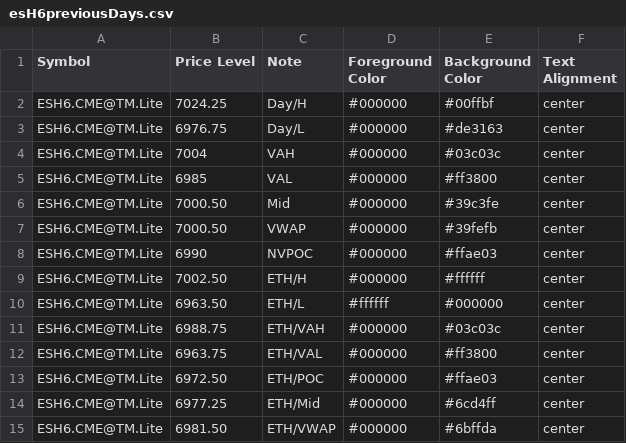
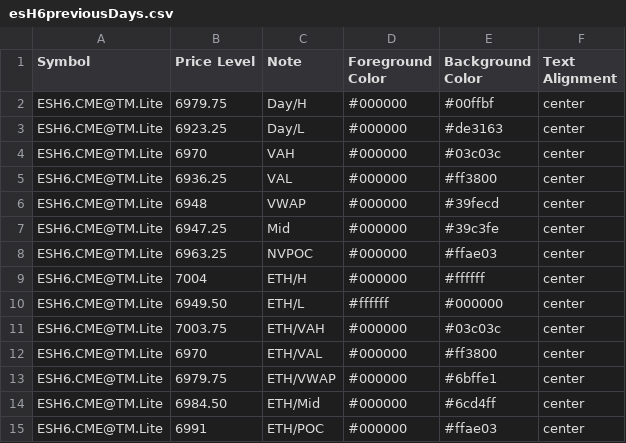
Before and after one commit to heatedtowel/EsCloudNotes, a CSV file: esH6previousDays.csv, drawn as a sheet.

Commit message:
Update Bookmap notes

```diff
--- a/esH6previousDays.csv
+++ b/esH6previousDays.csv
@@ -1,15 +1,15 @@
 Symbol,Price Level,Note,Foreground Color,Background Color,Text Alignment
-ESH6.CME@TM.Lite,7024.25,Day/H,#000000,#00ffbf,center
-ESH6.CME@TM.Lite,6976.75,Day/L,#000000,#de3163,center
-ESH6.CME@TM.Lite,7004,VAH,#000000,#03c03c,center
-ESH6.CME@TM.Lite,6985,VAL,#000000,#ff3800,center
-ESH6.CME@TM.Lite,7000.50,Mid,#000000,#39c3fe,center
-ESH6.CME@TM.Lite,7000.50,VWAP,#000000,#39fefb,center
-ESH6.CME@TM.Lite,6990,NVPOC,#000000,#ffae03,center
-ESH6.CME@TM.Lite,7002.50,ETH/H,#000000,#ffffff,center
-ESH6.CME@TM.Lite,6963.50,ETH/L,#ffffff,#000000,center
-ESH6.CME@TM.Lite,6988.75,ETH/VAH,#000000,#03c03c,center
-ESH6.CME@TM.Lite,6963.75,ETH/VAL,#000000,#ff3800,center
-ESH6.CME@TM.Lite,6972.50,ETH/POC,#000000,#ffae03,center
-ESH6.CME@TM.Lite,6977.25,ETH/Mid,#000000,#6cd4ff,center
-ESH6.CME@TM.Lite,6981.50,ETH/VWAP,#000000,#6bffda,center
+ESH6.CME@TM.Lite,6979.75,Day/H,#000000,#00ffbf,center
+ESH6.CME@TM.Lite,6923.25,Day/L,#000000,#de3163,center
+ESH6.CME@TM.Lite,6970,VAH,#000000,#03c03c,center
+ESH6.CME@TM.Lite,6936.25,VAL,#000000,#ff3800,center
+ESH6.CME@TM.Lite,6948,VWAP,#000000,#39fecd,center
+ESH6.CME@TM.Lite,6947.25,Mid,#000000,#39c3fe,center
+ESH6.CME@TM.Lite,6963.25,NVPOC,#000000,#ffae03,center
+ESH6.CME@TM.Lite,7004,ETH/H,#000000,#ffffff,center
+ESH6.CME@TM.Lite,6949.50,ETH/L,#ffffff,#000000,center
+ESH6.CME@TM.Lite,7003.75,ETH/VAH,#000000,#03c03c,center
+ESH6.CME@TM.Lite,6970,ETH/VAL,#000000,#ff3800,center
+ESH6.CME@TM.Lite,6979.75,ETH/VWAP,#000000,#6bffe1,center
+ESH6.CME@TM.Lite,6984.50,ETH/Mid,#000000,#6cd4ff,center
+ESH6.CME@TM.Lite,6991,ETH/POC,#000000,#ffae03,center
```
